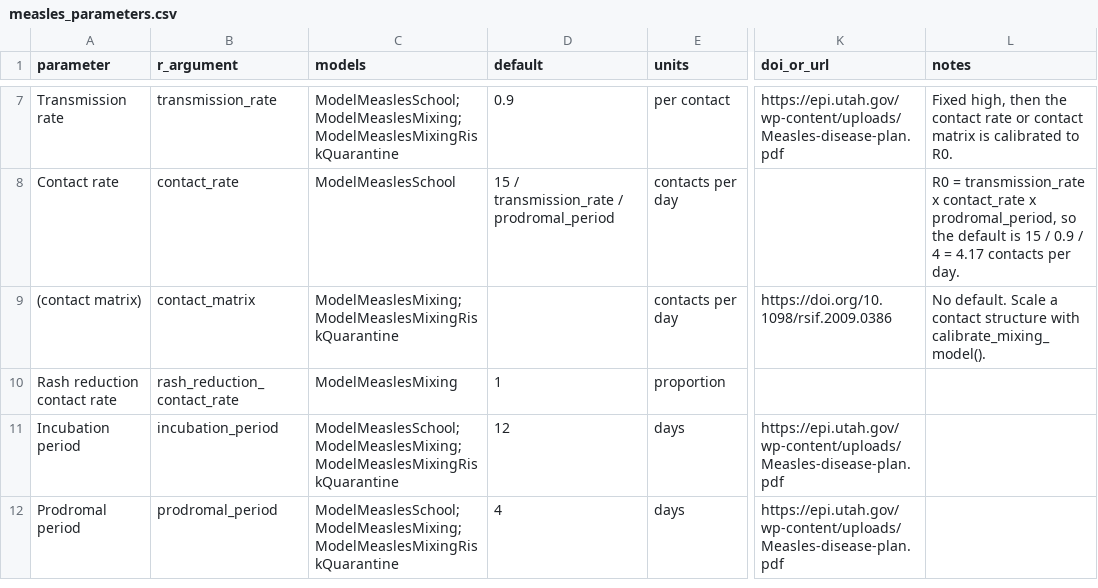
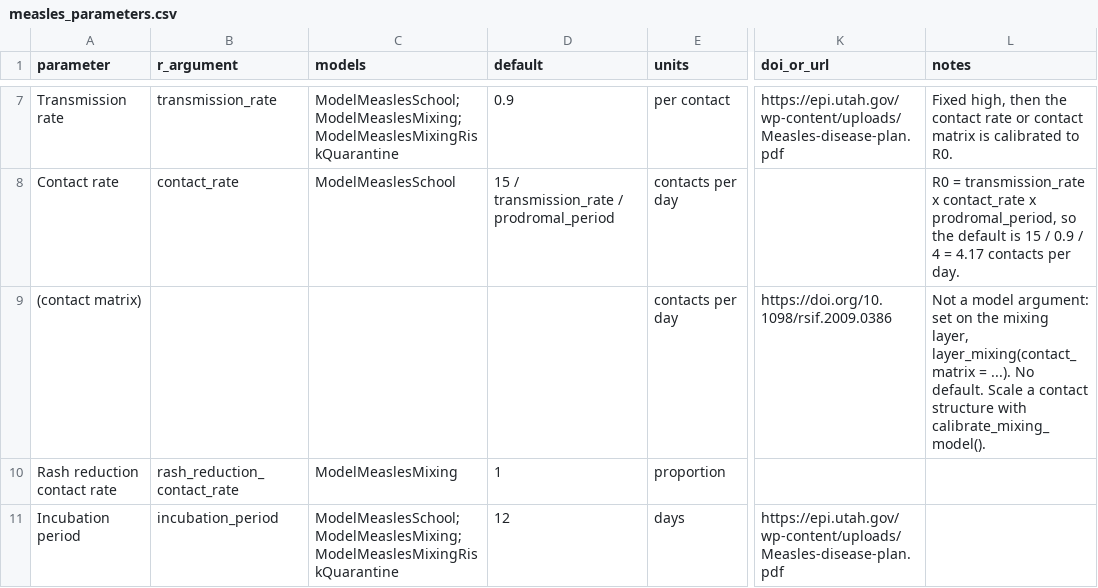
Before and after one commit to UofUEpiBio/measles, a CSV file: inst/extdata/measles_parameters.csv, drawn as a sheet; only a part is shown, gaps mark what is left out; the shorter side is filled out with more unchanged rows; the diff names each change by its address in the sheet, - before the commit and + after, or states it on an @@ line.

```diff
--- a/inst/extdata/measles_parameters.csv
+++ b/inst/extdata/measles_parameters.csv
-B9 (r_argument): contact_matrix
+B9 (r_argument): (empty)
-C9 (models): ModelMeaslesMixing;ModelMeaslesMixingRiskQuarantine
+C9 (models): (empty)
-L9 (notes): No default.…
+L9 (notes): Not a model argument: set on the mixing layer, layer_mixing(contact_matrix = ...). No default.…
```
Also changed, not shown: 25 other files.
